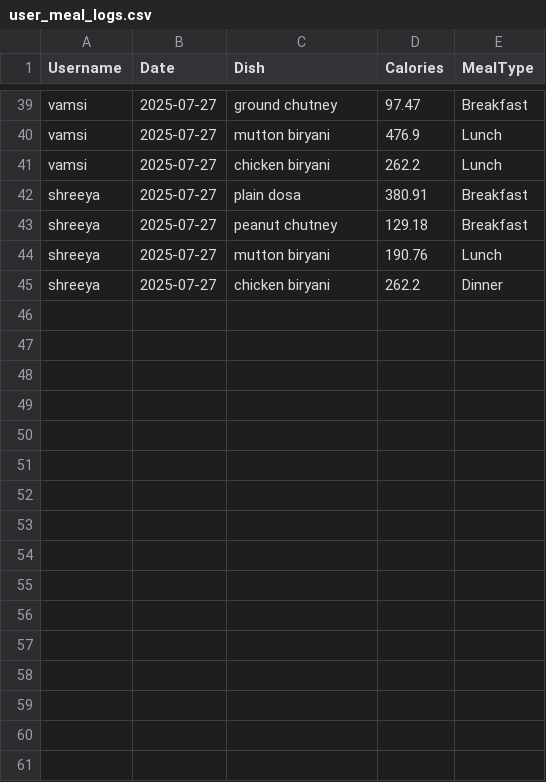
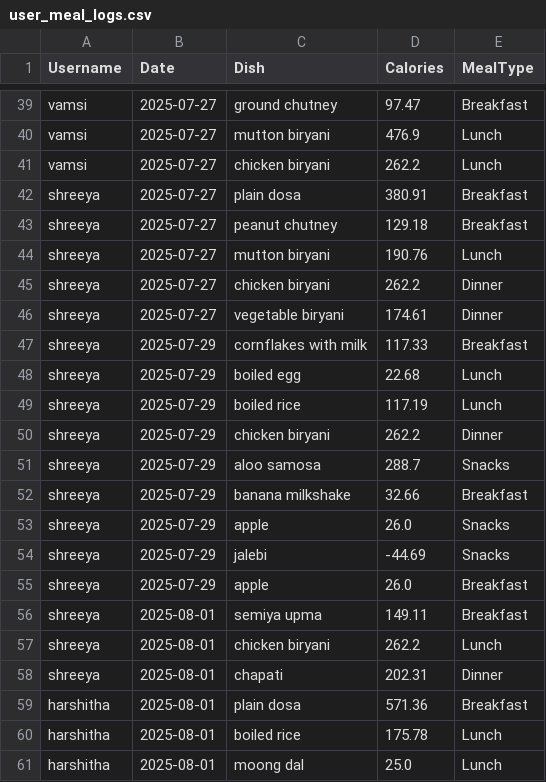
Before and after one commit to Shreeya2004-sudo/Personalized-calorie, a CSV file: user_meal_logs.csv, drawn as a sheet; only a part is shown, gaps mark what is left out; the diff names each change by its address in the sheet, - before the commit and + after, or states it on an @@ line.

```diff
--- a/user_meal_logs.csv
+++ b/user_meal_logs.csv
+row 46: shreeya | 2025-07-27 | vegetable biryani | 174.61 | Dinner
+row 47: shreeya | 2025-07-29 | cornflakes with milk | 117.33 | Breakfast
+row 48: shreeya | 2025-07-29 | boiled egg | 22.68 | Lunch
+row 49: shreeya | 2025-07-29 | boiled rice | 117.19 | Lunch
+row 50: shreeya | 2025-07-29 | chicken biryani | 262.2 | Dinner
+row 51: shreeya | 2025-07-29 | aloo samosa | 288.7 | Snacks
+row 52: shreeya | 2025-07-29 | banana milkshake | 32.66 | Breakfast
+row 53: shreeya | 2025-07-29 | apple | 26.0 | Snacks
+row 54: shreeya | 2025-07-29 | jalebi | -44.69 | Snacks
+row 55: shreeya | 2025-07-29 | apple | 26.0 | Breakfast
+row 56: shreeya | 2025-08-01 | semiya upma | 149.11 | Breakfast
+row 57: shreeya | 2025-08-01 | chicken biryani | 262.2 | Lunch
+row 58: shreeya | 2025-08-01 | chapati | 202.31 | Dinner
+row 59: harshitha | 2025-08-01 | plain dosa | 571.36 | Breakfast
+row 60: harshitha | 2025-08-01 | boiled rice | 175.78 | Lunch
+row 61: harshitha | 2025-08-01 | moong dal | 25.0 | Lunch
```
Also changed, not shown: meal_logs.csv, 10 other files.
